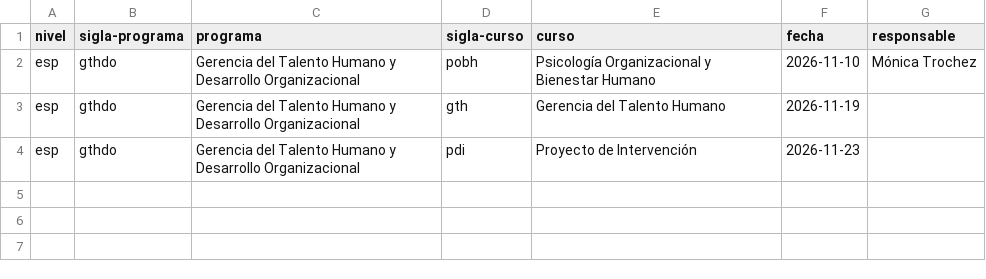
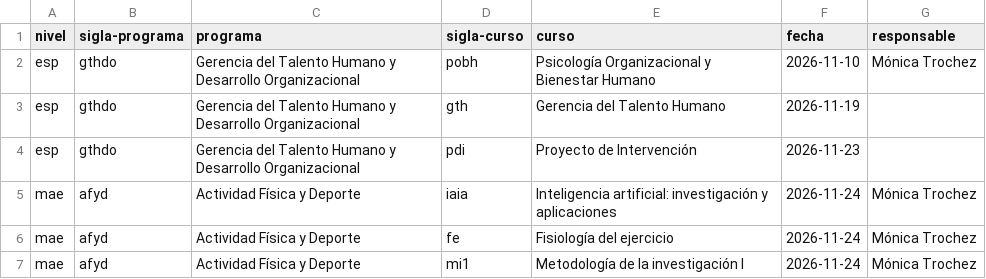
Before and after one commit to posgrados-unicordoba/ovas-posgrados, a CSV file: catalogo.csv, drawn as a sheet.

Commit message:
regla de siglas
registro de la Maestría en Actividad Física y Deporte y ejemplos sin nombres.

```diff
--- a/catalogo.csv
+++ b/catalogo.csv
@@ -4 +4,4 @@ esp,gthdo,Gerencia del Talento Humano y Desarrollo Organizacional,gth,Gerencia d
 esp,gthdo,Gerencia del Talento Humano y Desarrollo Organizacional,pdi,Proyecto de Intervención,2026-11-23,
+mae,afyd,Actividad Física y Deporte,iaia,Inteligencia artificial: investigación y aplicaciones,2026-11-24,Mónica Trochez
+mae,afyd,Actividad Física y Deporte,fe,Fisiología del ejercicio,2026-11-24,Mónica Trochez
+mae,afyd,Actividad Física y Deporte,mi1,Metodología de la investigación I,2026-11-24,Mónica Trochez
```
Also changed, not shown: 7 other files.
